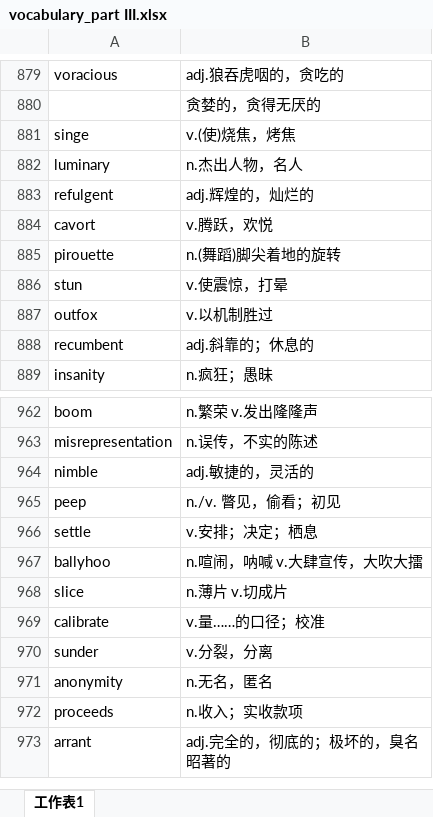
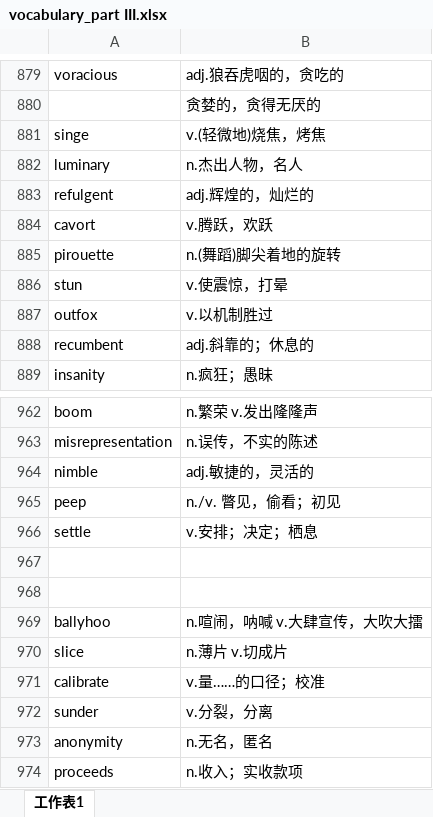
Before and after one commit to xiangkang/gre_vocabulary, an Excel workbook: vocabulary_part III.xlsx, sheet 工作表1, drawn as a sheet; only a part is shown, gaps mark what is left out; the shorter side is filled out with more unchanged rows; values as stored, in another font and other column widths than the file's, no borders; the diff names each change by its address in the sheet, - before the commit and + after, or states it on an @@ line.

Commit message:
update

```diff
--- a/vocabulary_part III.xlsx (sheet 工作表1)
+++ b/vocabulary_part III.xlsx (sheet 工作表1)
-B881: v.(使)烧焦，烤焦
+B881: v.(轻微地)烧焦，烤焦
-B884: v.腾跃，欢悦
+B884: v.腾跃，欢跃
+row 967: (empty)
+row 968: (empty)
```
